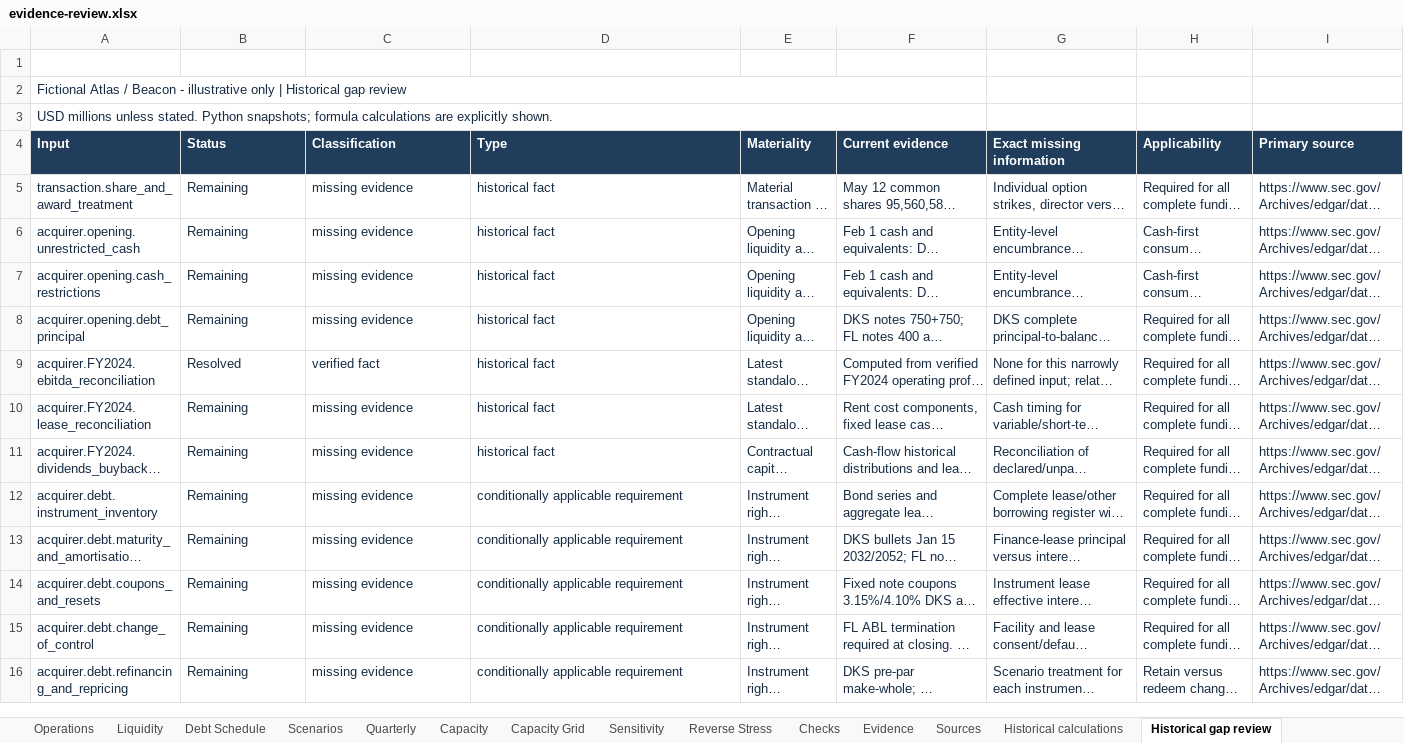
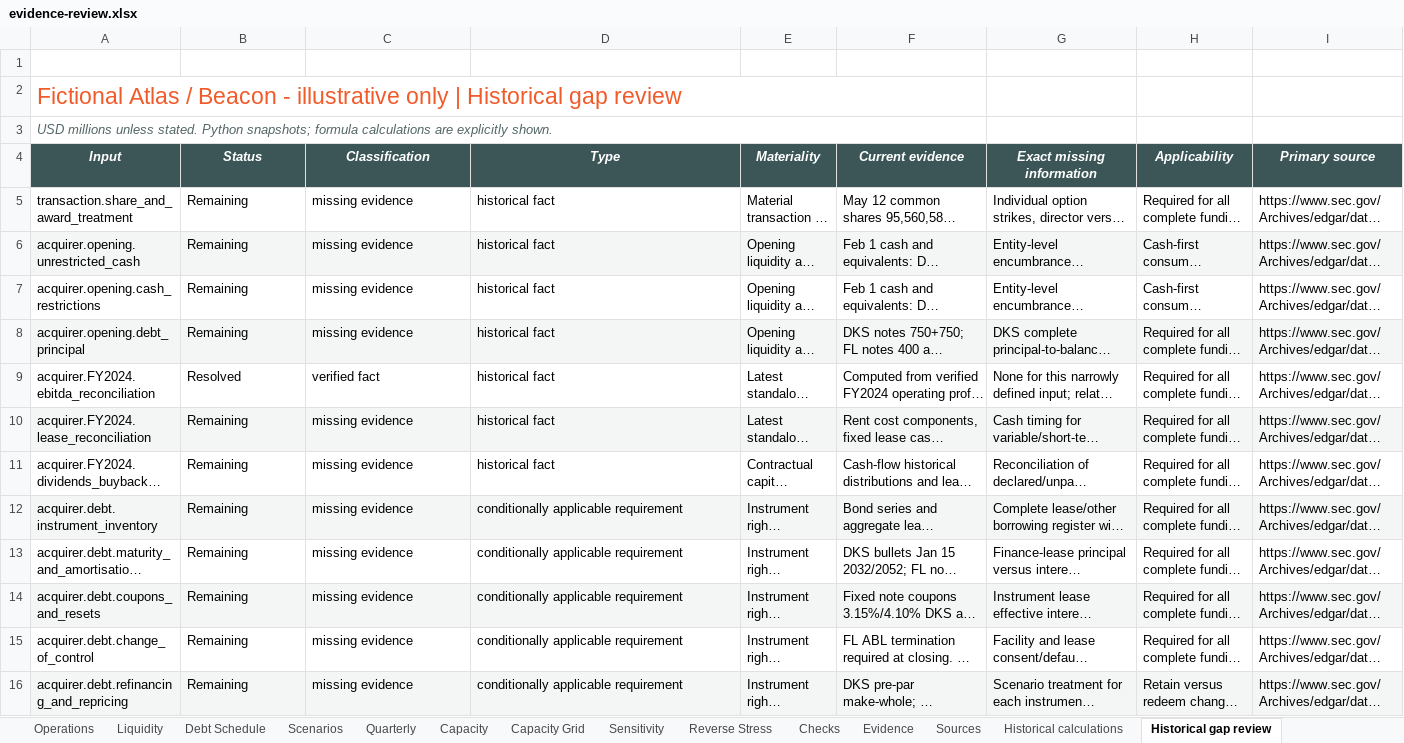
Before and after one commit to hirenvasavishetti/acquisition-financing-simulator, an Excel workbook: full-output/evidence-review.xlsx, sheet Historical gap review, drawn as a sheet; only a part is shown; long unchanged cells end in …; values as stored, in another font and other column widths than the file's, no borders; conditional formats not drawn; the diff covers the shown part only; the diff names each change by its address in the sheet, - before the commit and + after, or states it on an @@ line.

```diff
--- a/full-output/evidence-review.xlsx (sheet Historical gap review)
+++ b/full-output/evidence-review.xlsx (sheet Historical gap review)
-A2 text colour: #172C43
+A2 text colour: #F15A29, text size: larger
@@ A3 italic: off → on, text colour: #172C43 → #536567 @@
@@ A4:I4 fill: #203D5B → #3C5658, italic: off → on, alignment: left → center @@
-A5:I16 text colour: #172C43
+A5:I16 text colour: black
-A6:I6 fill: none
+A6:I6 fill: #F3F6F5
-A8:I8 fill: none
+A8:I8 fill: #F3F6F5
-A10:I10 fill: none
+A10:I10 fill: #F3F6F5
-A12:I12 fill: none
+A12:I12 fill: #F3F6F5
-A14:I14 fill: none
+A14:I14 fill: #F3F6F5
-A16:I16 fill: none
+A16:I16 fill: #F3F6F5
```
Also changed, not shown: cell formats elsewhere in this sheet, sheet Debt Schedule, sheet Scenarios, sheet Capacity Grid, sheet Evidence, sheet Historical sensitivities, sheet Assumptions, 20 more sheets, historical-output/evidence-review.xlsx, public-output/evidence-review.xlsx, 5 other files.
